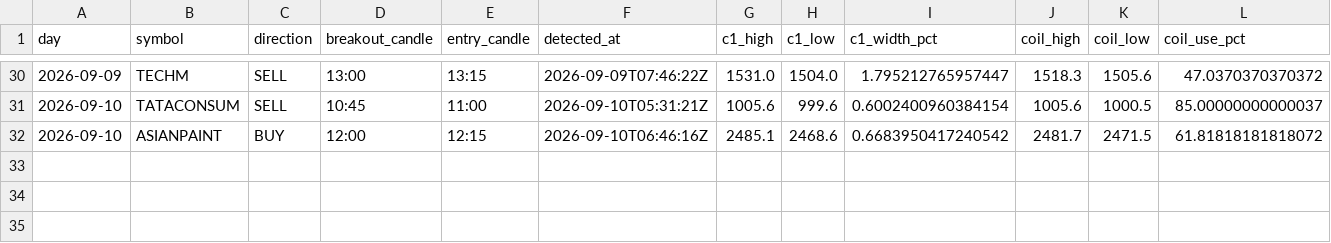
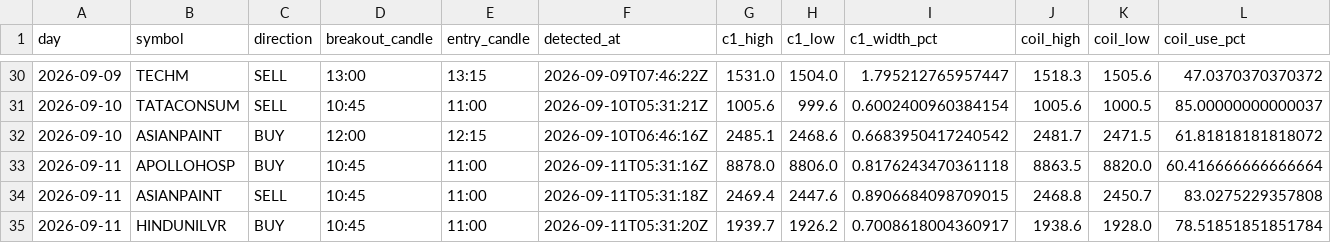
Before and after one commit to keval-mandalik-v2/trading-agent-V2, a CSV file: data/signals.csv, drawn as a sheet; only a part is shown, gaps mark what is left out; rows hold the shown columns only; the diff names each change by its address in the sheet, - before the commit and + after, or states it on an @@ line.

```diff
--- a/data/signals.csv
+++ b/data/signals.csv
+row 33: 2026-09-11 | APOLLOHOSP | BUY | 10:45 | 11:00 | 2026-09-11T05:31:16Z | 8878.0 | 8806.0 | 0.8176243470361118 | 8863.5 | 8820.0 | 60.416666666666664
+row 34: 2026-09-11 | ASIANPAINT | SELL | 10:45 | 11:00 | 2026-09-11T05:31:18Z | 2469.4 | 2447.6 | 0.8906684098709015 | 2468.8 | 2450.7 | 83.0275229357808
+row 35: 2026-09-11 | HINDUNILVR | BUY | 10:45 | 11:00 | 2026-09-11T05:31:20Z | 1939.7 | 1926.2 | 0.7008618004360917 | 1938.6 | 1928.0 | 78.51851851851784
```
Also changed, not shown: 1 other file.
